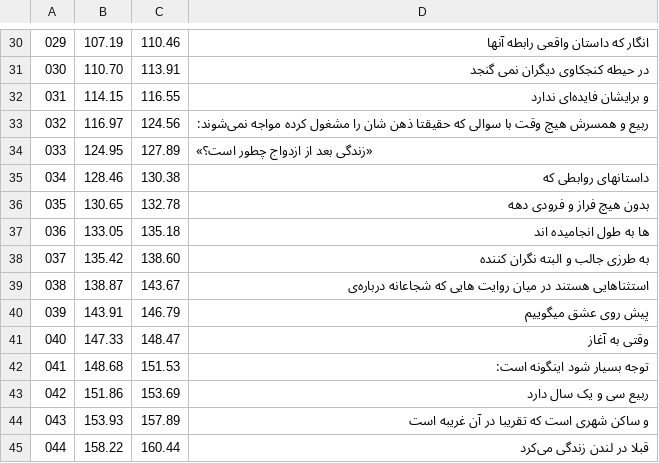
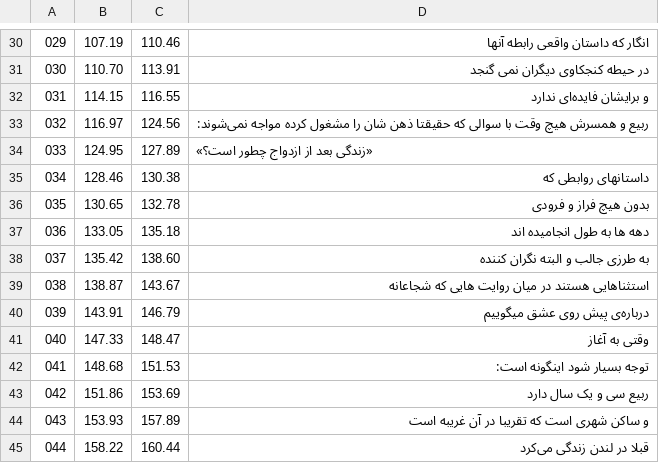
Before and after one commit to HKalbasi/tts-train-dataset, a CSV file: timed/02.csv, drawn as a sheet; only a part is shown, gaps mark what is left out.

```diff
--- a/timed/02.csv
+++ b/timed/02.csv
@@ -35,7 +35,7 @@
  034 |  128.46 |  130.38 | داستانهای روابطی که
- 035 |  130.65 |  132.78 | بدون هیچ فراز و فرودی دهه
- 036 |  133.05 |  135.18 | ها به طول انجامیده اند
+ 035 |  130.65 |  132.78 | بدون هیچ فراز و فرودی
+ 036 |  133.05 |  135.18 | دهه ها به طول انجامیده اند
  037 |  135.42 |  138.60 | به طرزی جالب و البته نگران کننده
- 038 |  138.87 |  143.67 | استثناهایی هستند در میان روایت هایی که شجاعانه درباره‌ی
- 039 |  143.91 |  146.79 | پیش روی عشق میگوییم
+ 038 |  138.87 |  143.67 | استثناهایی هستند در میان روایت هایی که شجاعانه
+ 039 |  143.91 |  146.79 | درباره‌ی پیش روی عشق میگوییم
  040 |  147.33 |  148.47 | وقتی به آغاز
```
Also changed, not shown: 2 other files.
